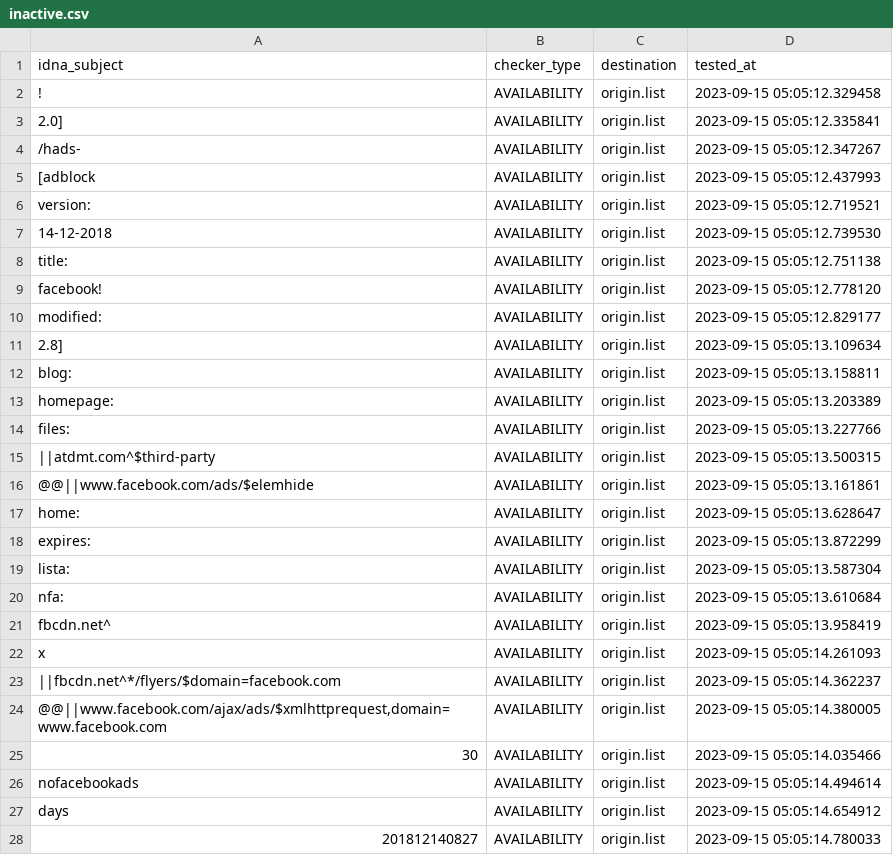
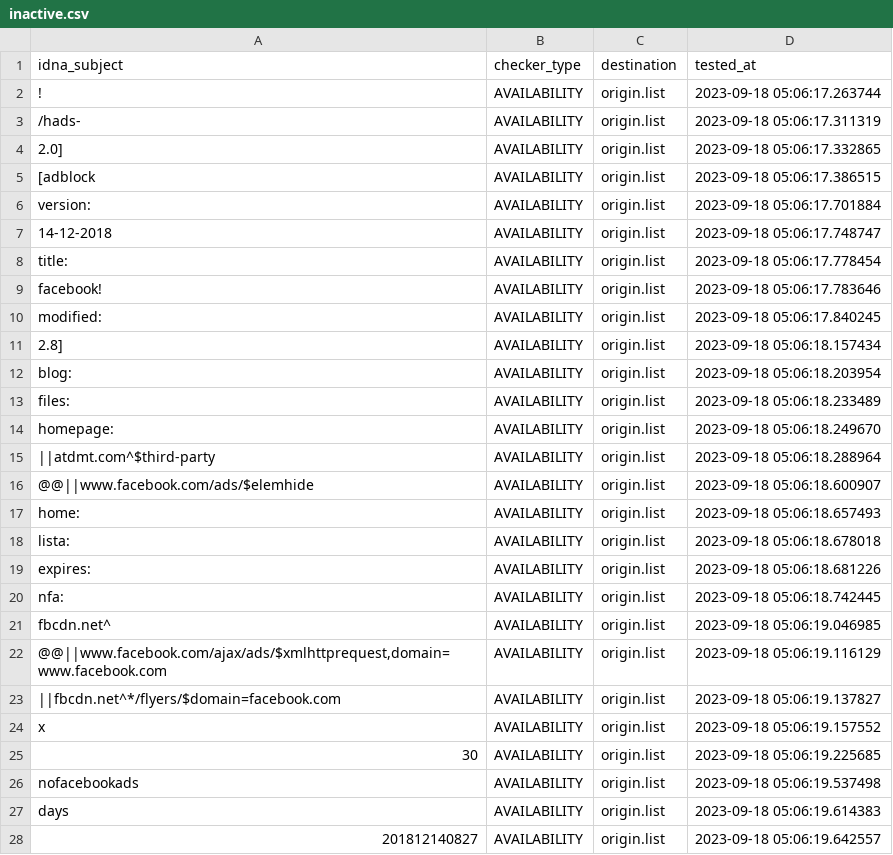
Before and after one commit to dead-hosts/xfiles_facebook_git_gioxx, a CSV file: .pyfunceble/inactive.csv, drawn as a sheet; only a part is shown; the diff covers the shown part only.

Commit message:
[Final/Result][Dead-Hosts::xfiles_facebook_git_gioxx] [GHA skip]
V4PSUVepFD5IuAdDkWl9pTKd

```diff
--- a/.pyfunceble/inactive.csv
+++ b/.pyfunceble/inactive.csv
@@ -1,28 +1,28 @@
 idna_subject,checker_type,destination,tested_at
-!,AVAILABILITY,origin.list,2023-09-15 05:05:12.329458
-2.0],AVAILABILITY,origin.list,2023-09-15 05:05:12.335841
-/hads-,AVAILABILITY,origin.list,2023-09-15 05:05:12.347267
-[adblock,AVAILABILITY,origin.list,2023-09-15 05:05:12.437993
-version:,AVAILABILITY,origin.list,2023-09-15 05:05:12.719521
-14-12-2018,AVAILABILITY,origin.list,2023-09-15 05:05:12.739530
-title:,AVAILABILITY,origin.list,2023-09-15 05:05:12.751138
-facebook!,AVAILABILITY,origin.list,2023-09-15 05:05:12.778120
-modified:,AVAILABILITY,origin.list,2023-09-15 05:05:12.829177
-2.8],AVAILABILITY,origin.list,2023-09-15 05:05:13.109634
-blog:,AVAILABILITY,origin.list,2023-09-15 05:05:13.158811
-homepage:,AVAILABILITY,origin.list,2023-09-15 05:05:13.203389
-files:,AVAILABILITY,origin.list,2023-09-15 05:05:13.227766
-||atdmt.com^$third-party,AVAILABILITY,origin.list,2023-09-15 05:05:13.500315
-@@||www.facebook.com/ads/$elemhide,AVAILABILITY,origin.list,2023-09-15 05:05:13.161861
-home:,AVAILABILITY,origin.list,2023-09-15 05:05:13.628647
-expires:,AVAILABILITY,origin.list,2023-09-15 05:05:13.872299
-lista:,AVAILABILITY,origin.list,2023-09-15 05:05:13.587304
-nfa:,AVAILABILITY,origin.list,2023-09-15 05:05:13.610684
-fbcdn.net^,AVAILABILITY,origin.list,2023-09-15 05:05:13.958419
-x,AVAILABILITY,origin.list,2023-09-15 05:05:14.261093
-||fbcdn.net^*/flyers/$domain=facebook.com,AVAILABILITY,origin.list,2023-09-15 05:05:14.362237
-"@@||www.facebook.com/ajax/ads/$xmlhttprequest,domain=www.facebook.com",AVAILABILITY,origin.list,2023-09-15 05:05:14.380005
-30,AVAILABILITY,origin.list,2023-09-15 05:05:14.035466
-nofacebookads,AVAILABILITY,origin.list,2023-09-15 05:05:14.494614
-days,AVAILABILITY,origin.list,2023-09-15 05:05:14.654912
-201812140827,AVAILABILITY,origin.list,2023-09-15 05:05:14.780033
+!,AVAILABILITY,origin.list,2023-09-18 05:06:17.263744
+/hads-,AVAILABILITY,origin.list,2023-09-18 05:06:17.311319
+2.0],AVAILABILITY,origin.list,2023-09-18 05:06:17.332865
+[adblock,AVAILABILITY,origin.list,2023-09-18 05:06:17.386515
+version:,AVAILABILITY,origin.list,2023-09-18 05:06:17.701884
+14-12-2018,AVAILABILITY,origin.list,2023-09-18 05:06:17.748747
+title:,AVAILABILITY,origin.list,2023-09-18 05:06:17.778454
+facebook!,AVAILABILITY,origin.list,2023-09-18 05:06:17.783646
+modified:,AVAILABILITY,origin.list,2023-09-18 05:06:17.840245
+2.8],AVAILABILITY,origin.list,2023-09-18 05:06:18.157434
+blog:,AVAILABILITY,origin.list,2023-09-18 05:06:18.203954
+files:,AVAILABILITY,origin.list,2023-09-18 05:06:18.233489
+homepage:,AVAILABILITY,origin.list,2023-09-18 05:06:18.249670
+||atdmt.com^$third-party,AVAILABILITY,origin.list,2023-09-18 05:06:18.288964
+@@||www.facebook.com/ads/$elemhide,AVAILABILITY,origin.list,2023-09-18 05:06:18.600907
+home:,AVAILABILITY,origin.list,2023-09-18 05:06:18.657493
+lista:,AVAILABILITY,origin.list,2023-09-18 05:06:18.678018
+expires:,AVAILABILITY,origin.list,2023-09-18 05:06:18.681226
+nfa:,AVAILABILITY,origin.list,2023-09-18 05:06:18.742445
+fbcdn.net^,AVAILABILITY,origin.list,2023-09-18 05:06:19.046985
+"@@||www.facebook.com/ajax/ads/$xmlhttprequest,domain=www.facebook.com",AVAILABILITY,origin.list,2023-09-18 05:06:19.116129
+||fbcdn.net^*/flyers/$domain=facebook.com,AVAILABILITY,origin.list,2023-09-18 05:06:19.137827
+x,AVAILABILITY,origin.list,2023-09-18 05:06:19.157552
+30,AVAILABILITY,origin.list,2023-09-18 05:06:19.225685
+nofacebookads,AVAILABILITY,origin.list,2023-09-18 05:06:19.537498
+days,AVAILABILITY,origin.list,2023-09-18 05:06:19.614383
+201812140827,AVAILABILITY,origin.list,2023-09-18 05:06:19.642557
```
Also changed, not shown: 5 edited cells elsewhere in this file, 7 other files.
